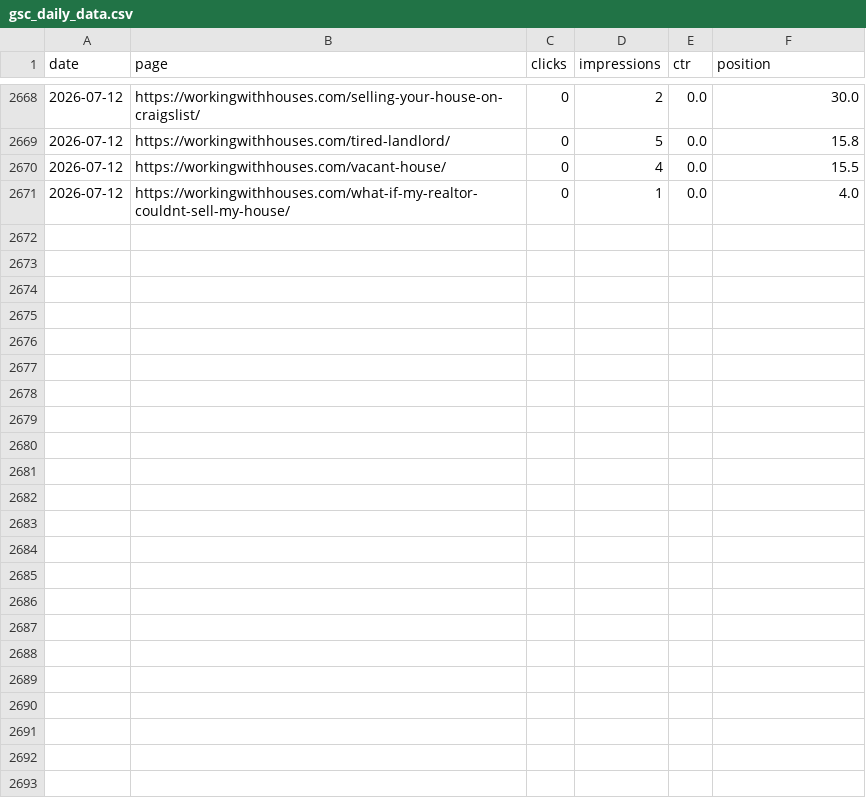
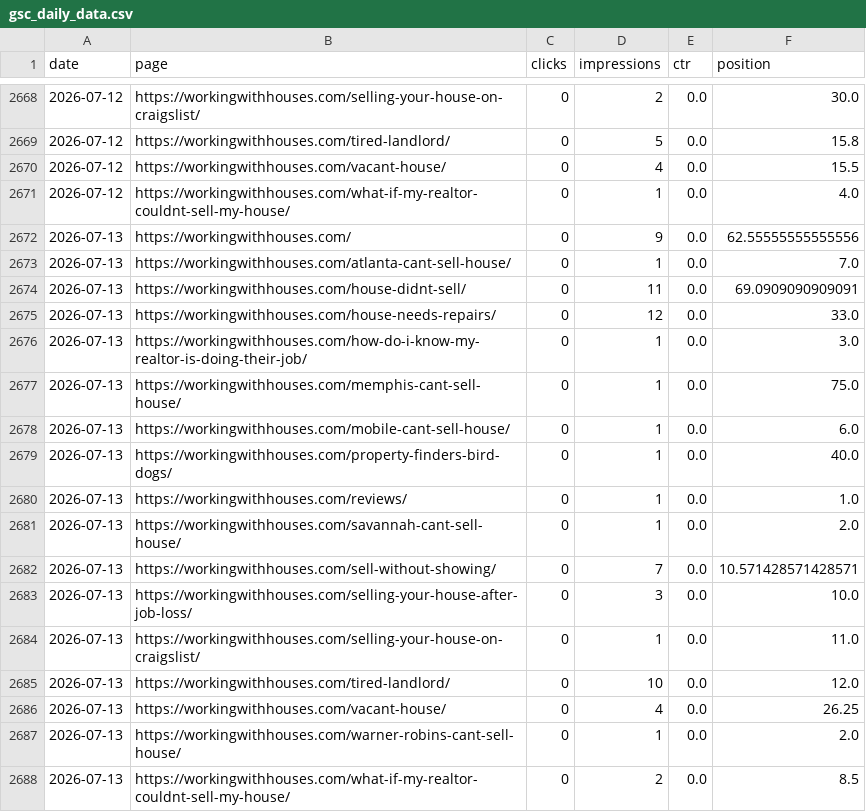
Before and after one commit to figlesias7/GSC-Tracker, a CSV file: data/gsc_daily_data.csv, drawn as a sheet; only a part is shown, gaps mark what is left out; the diff names each change by its address in the sheet, - before the commit and + after, or states it on an @@ line.

```diff
--- a/data/gsc_daily_data.csv
+++ b/data/gsc_daily_data.csv
+row 2672: 2026-07-13 | https://workingwithhouses.com/ | 0 | 9 | 0.0 | 62.55555555555556
+row 2673: 2026-07-13 | https://workingwithhouses.com/atlanta-cant-sell-house/ | 0 | 1 | 0.0 | 7.0
+row 2674: 2026-07-13 | https://workingwithhouses.com/house-didnt-sell/ | 0 | 11 | 0.0 | 69.0909090909091
+row 2675: 2026-07-13 | https://workingwithhouses.com/house-needs-repairs/ | 0 | 12 | 0.0 | 33.0
+row 2676: 2026-07-13 | https://workingwithhouses.com/how-do-i-know-my-realtor-is-doing-their-job/ | 0 | 1 | 0.0 | 3.0
+row 2677: 2026-07-13 | https://workingwithhouses.com/memphis-cant-sell-house/ | 0 | 1 | 0.0 | 75.0
+row 2678: 2026-07-13 | https://workingwithhouses.com/mobile-cant-sell-house/ | 0 | 1 | 0.0 | 6.0
+row 2679: 2026-07-13 | https://workingwithhouses.com/property-finders-bird-dogs/ | 0 | 1 | 0.0 | 40.0
+row 2680: 2026-07-13 | https://workingwithhouses.com/reviews/ | 0 | 1 | 0.0 | 1.0
+row 2681: 2026-07-13 | https://workingwithhouses.com/savannah-cant-sell-house/ | 0 | 1 | 0.0 | 2.0
+row 2682: 2026-07-13 | https://workingwithhouses.com/sell-without-showing/ | 0 | 7 | 0.0 | 10.571428571428571
+row 2683: 2026-07-13 | https://workingwithhouses.com/selling-your-house-after-job-loss/ | 0 | 3 | 0.0 | 10.0
+row 2684: 2026-07-13 | https://workingwithhouses.com/selling-your-house-on-craigslist/ | 0 | 1 | 0.0 | 11.0
+row 2685: 2026-07-13 | https://workingwithhouses.com/tired-landlord/ | 0 | 10 | 0.0 | 12.0
+row 2686: 2026-07-13 | https://workingwithhouses.com/vacant-house/ | 0 | 4 | 0.0 | 26.25
+row 2687: 2026-07-13 | https://workingwithhouses.com/warner-robins-cant-sell-house/ | 0 | 1 | 0.0 | 2.0
+row 2688: 2026-07-13 | https://workingwithhouses.com/what-if-my-realtor-couldnt-sell-my-house/ | 0 | 2 | 0.0 | 8.5
```
Also changed, not shown: 1 other file.
